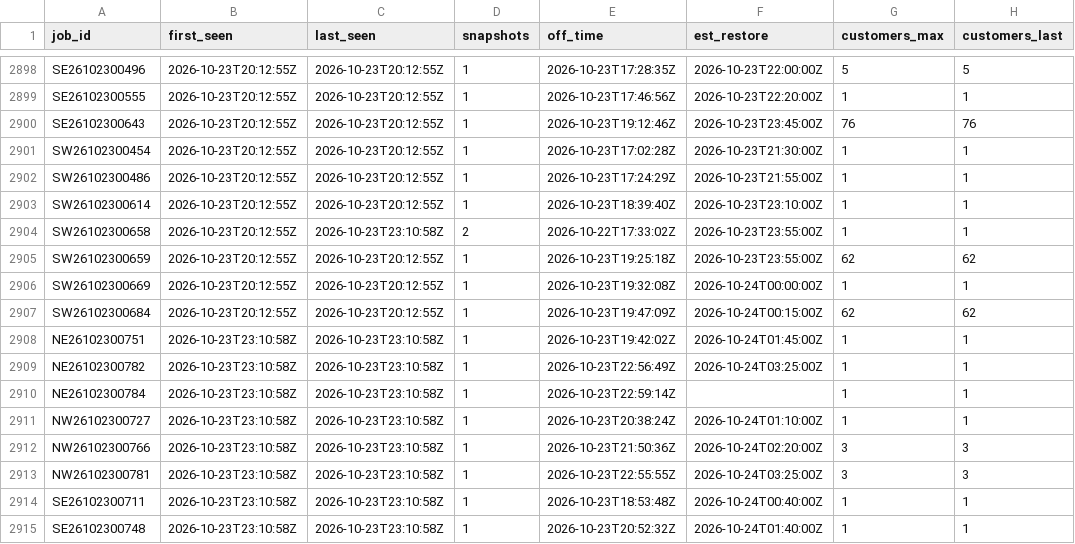
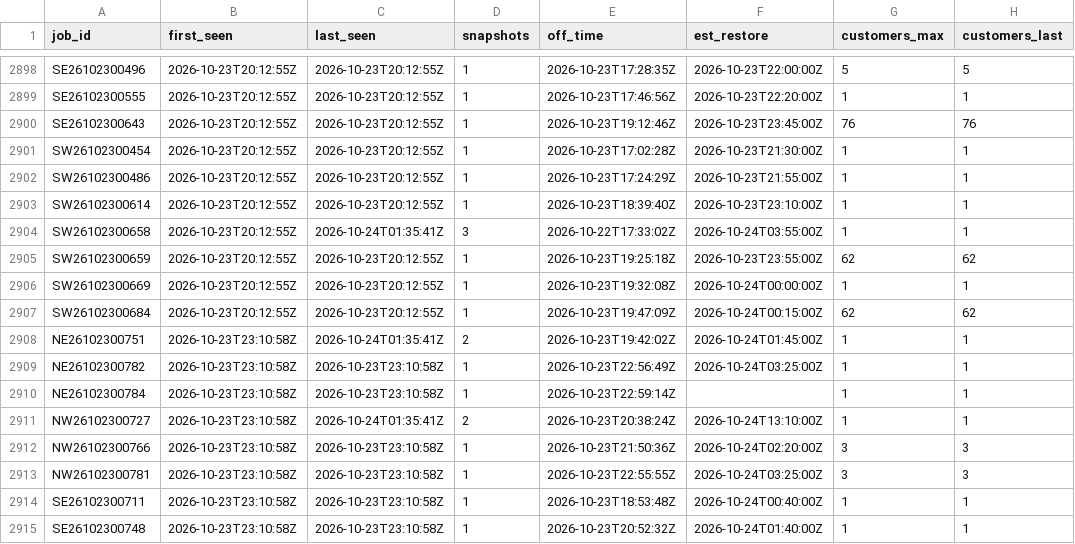
Before and after one commit to wadamcI/dte-outages, a CSV file: dte/history/2026-10.csv, drawn as a sheet; only a part is shown, gaps mark what is left out; the diff covers the shown part only; the diff names each change by its address in the sheet, - before the commit and + after, or states it on an @@ line.

```diff
--- a/dte/history/2026-10.csv
+++ b/dte/history/2026-10.csv
-C2904 (last_seen): 2026-10-23T23:10:58Z
+C2904 (last_seen): 2026-10-24T01:35:41Z
-D2904 (snapshots): 2
+D2904 (snapshots): 3
-F2904 (est_restore): 2026-10-23T23:55:00Z
+F2904 (est_restore): 2026-10-24T03:55:00Z
-C2908 (last_seen): 2026-10-23T23:10:58Z
+C2908 (last_seen): 2026-10-24T01:35:41Z
-D2908 (snapshots): 1
+D2908 (snapshots): 2
-C2911 (last_seen): 2026-10-23T23:10:58Z
+C2911 (last_seen): 2026-10-24T01:35:41Z
-D2911 (snapshots): 1
+D2911 (snapshots): 2
-F2911 (est_restore): 2026-10-24T01:10:00Z
+F2911 (est_restore): 2026-10-24T13:10:00Z
```
Also changed, not shown: 7 added rows and 11 edited cells elsewhere in this file, 1 other file.
